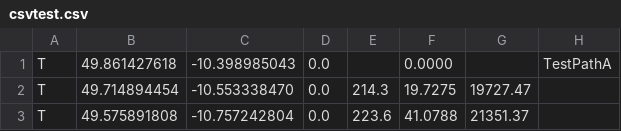
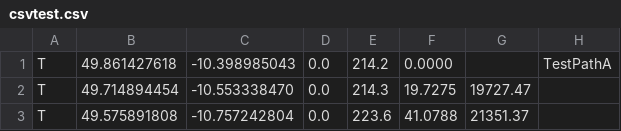
Before and after one commit to thisisG/PSoCNavSys, a CSV file: WaypointSystem/WaypointSystem/csvtest.csv, drawn as a sheet; only a part is shown.

```diff
--- a/WaypointSystem/WaypointSystem/csvtest.csv
+++ b/WaypointSystem/WaypointSystem/csvtest.csv
@@ -1,2 +1,2 @@
-T,49.861427618,-10.398985043,0.0,,0.0000,,TestPathA,
+T,49.861427618,-10.398985043,0.0,214.2,0.0000,,TestPathA,
 T,49.714894454,-10.553338470,0.0,214.3,19.7275,19727.47,,
```
Also changed, not shown: 6 other files.
